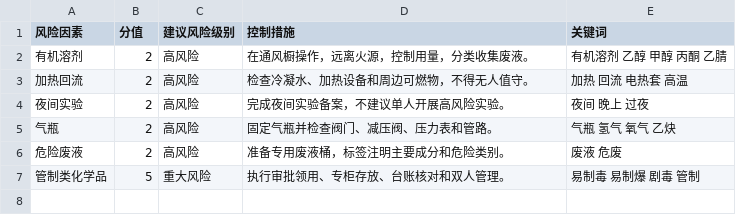
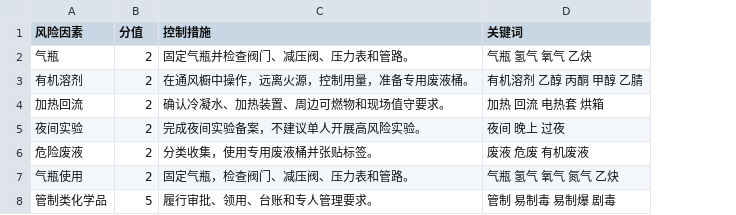
Before and after one commit to ewelorbyngh-rgb/LabSafeEdu, a CSV file: data/risk_rules.csv, drawn as a sheet; removed rows and columns are numbered as before the commit, all else as after; the diff names each change by its address in the sheet, - before the commit and + after, or states it on an @@ line.

```diff
--- a/data/risk_rules.csv
+++ b/data/risk_rules.csv
-column C (建议风险级别), rows 2-4: all 高风险; rows 6-7: 高风险 | 重大风险
@@ row 5 moved to row 2: 气瓶 @@
-C3 (控制措施): 在通风橱操作，远离火源，控制用量，分类收集废液。
+C3 (控制措施): 在通风橱中操作，远离火源，控制用量，准备专用废液桶。
-D3 (关键词): 有机溶剂 乙醇 甲醇 丙酮 乙腈
+D3 (关键词): 有机溶剂 乙醇 丙酮 甲醇 乙腈
-C4 (控制措施): 检查冷凝水、加热设备和周边可燃物，不得无人值守。
+C4 (控制措施): 确认冷凝水、加热装置、周边可燃物和现场值守要求。
-D4 (关键词): 加热 回流 电热套 高温
+D4 (关键词): 加热 回流 电热套 烘箱
-C6 (控制措施): 准备专用废液桶，标签注明主要成分和危险类别。
+C6 (控制措施): 分类收集，使用专用废液桶并张贴标签。
-D6 (关键词): 废液 危废
+D6 (关键词): 废液 危废 有机废液
+row 7: 气瓶使用 | 2 | 固定气瓶，检查阀门、减压阀、压力表和管路。 | 气瓶 氢气 氧气 氮气 乙炔
-C8 (控制措施): 执行审批领用、专柜存放、台账核对和双人管理。
+C8 (控制措施): 履行审批、领用、台账和专人管理要求。
-D8 (关键词): 易制毒 易制爆 剧毒 管制
+D8 (关键词): 管制 易制毒 易制爆 剧毒
```
Also changed, not shown: data/hazard_rectification_library.csv, data/knowledge_base.csv, 4 other files.
